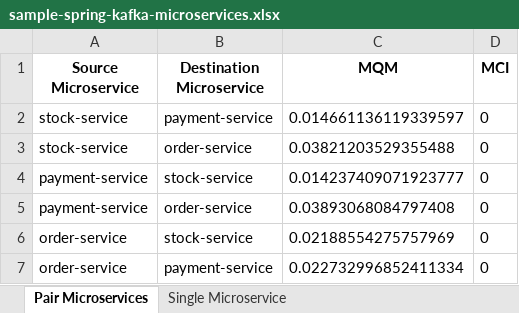
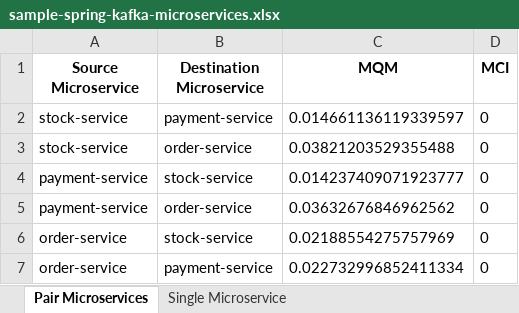
Before and after one commit to kacper1134/MicroserviceMeasure, an Excel workbook: result/metrics_values/sample-spring-kafka-microservices.xlsx, sheet Pair Microservices, drawn as a sheet; values as stored, in another font and other column widths than the file's, no borders; the diff names each change by its address in the sheet, - before the commit and + after, or states it on an @@ line.

Commit message:
Implemented PCA analysis for metrics.

```diff
--- a/result/metrics_values/sample-spring-kafka-microservices.xlsx (sheet Pair Microservices)
+++ b/result/metrics_values/sample-spring-kafka-microservices.xlsx (sheet Pair Microservices)
-C5 (MQM): 0.03893068084797408
+C5 (MQM): 0.03632676846962562
```
Also changed, not shown: sheet Single Microservice, result/metrics_values/backend.xlsx, result/metrics_values/mall-swarm.xlsx, 4 other files.
